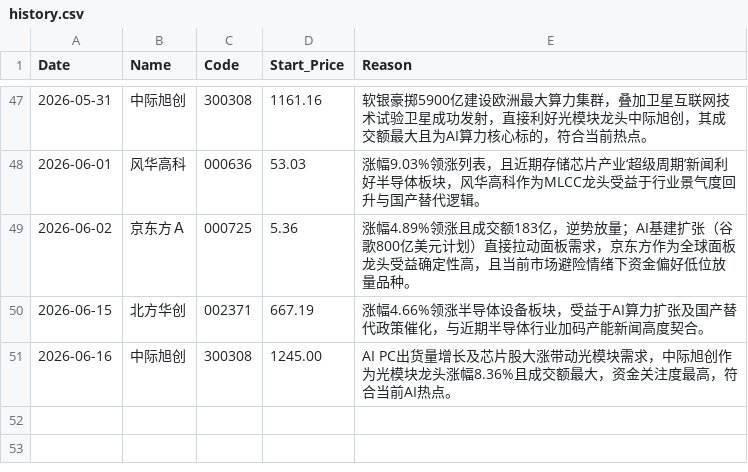
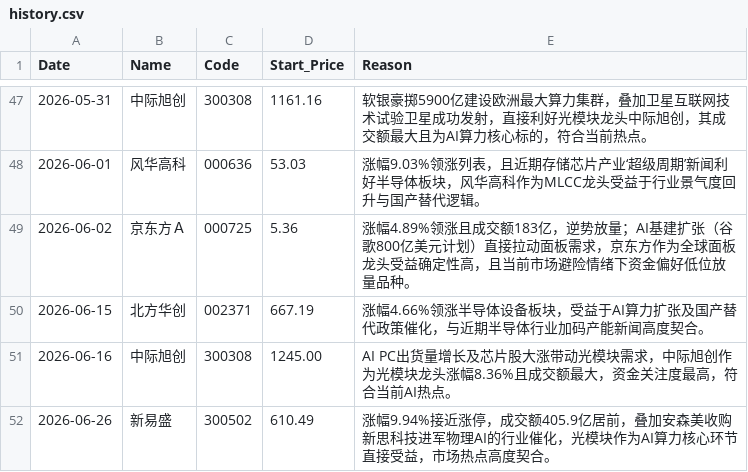
Before and after one commit to nichaoyue035-web/stock-news-action, a CSV file: history.csv, drawn as a sheet; only a part is shown, gaps mark what is left out.

```diff
--- a/history.csv
+++ b/history.csv
@@ -51 +51,2 @@ Date,Name,Code,Start_Price,Reason
 2026-06-16,中际旭创,300308,1245.00,AI PC出货量增长及芯片股大涨带动光模块需求，中际旭创作为光模块龙头涨幅8.36%且成交额最大，资金关注度最高，符合当前AI热点。
+2026-06-26,新易盛,300502,610.49,涨幅9.94%接近涨停，成交额405.9亿居前，叠加安森美收购新思科技进军物理AI的行业催化，光模块作为AI算力核心环节直接受益，市场热点高度契合。
```
Also changed, not shown: 1 other file.
